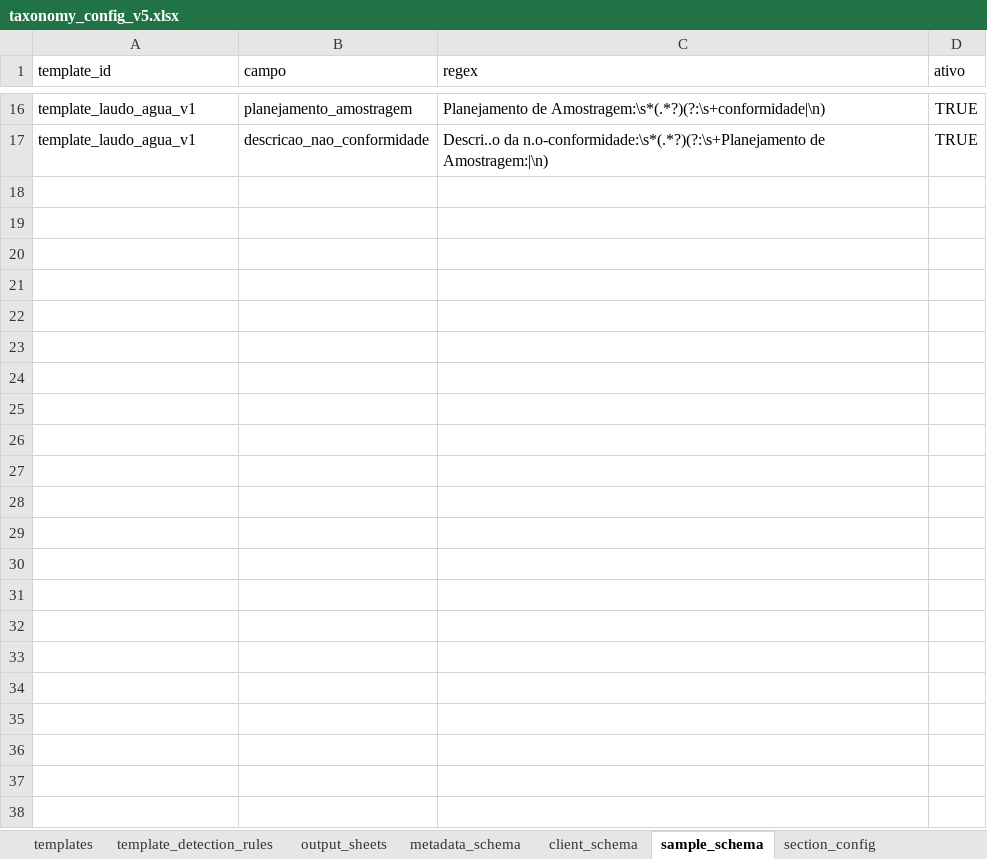
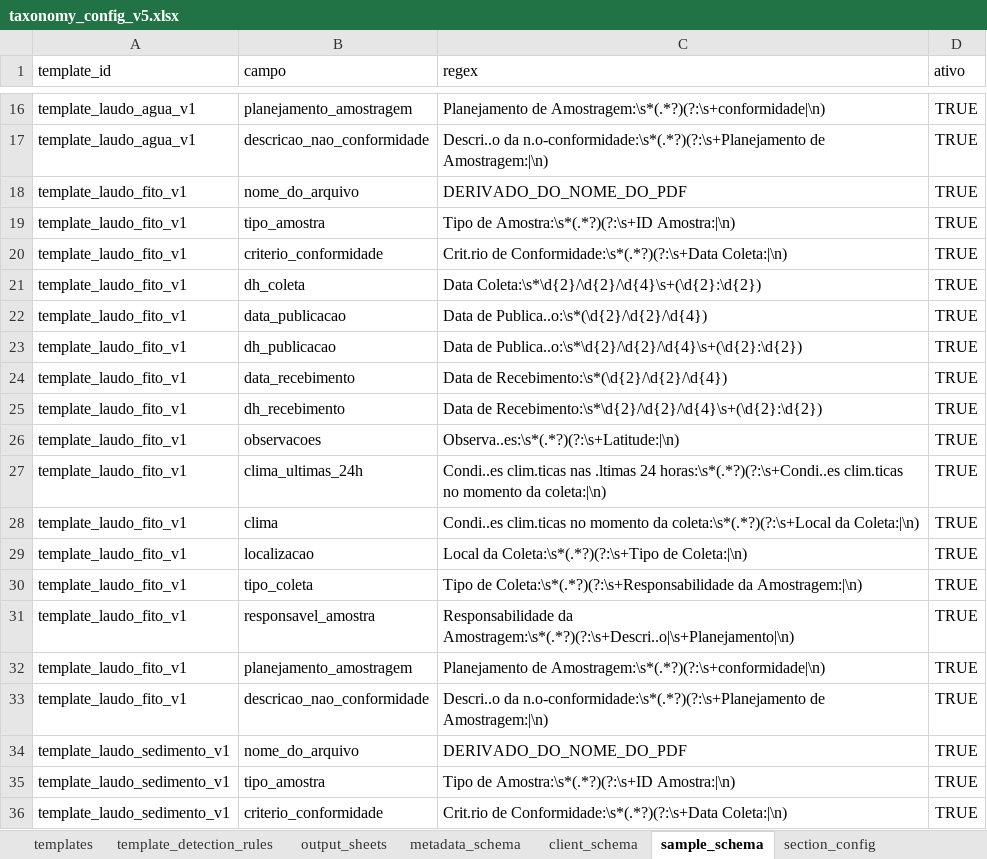
Before and after one commit to FranciscoAecom/harpia-pdf-extraction, an Excel workbook: config/taxonomy_config_v5.xlsx, sheet sample_schema, drawn as a sheet; only a part is shown, gaps mark what is left out; values as stored, in another font and other column widths than the file's, no borders; the diff covers the shown part only; the diff names each change by its address in the sheet, - before the commit and + after, or states it on an @@ line.

Commit message:
Replicate header schemas for fito and sediment templates

```diff
--- a/config/taxonomy_config_v5.xlsx (sheet sample_schema)
+++ b/config/taxonomy_config_v5.xlsx (sheet sample_schema)
+row 18: template_laudo_fito_v1 | nome_do_arquivo | DERIVADO_DO_NOME_DO_PDF | TRUE
+row 19: template_laudo_fito_v1 | tipo_amostra | Tipo de Amostra:\s*(.*?)(?:\s+ID Amostra:|\n) | TRUE
+row 20: template_laudo_fito_v1 | criterio_conformidade | Crit.rio de Conformidade:\s*(.*?)(?:\s+Data Coleta:|\n) | TRUE
+row 21: template_laudo_fito_v1 | dh_coleta | Data Coleta:\s*\d{2}/\d{2}/\d{4}\s+(\d{2}:\d{2}) | TRUE
+row 22: template_laudo_fito_v1 | data_publicacao | Data de Publica..o:\s*(\d{2}/\d{2}/\d{4}) | TRUE
+row 23: template_laudo_fito_v1 | dh_publicacao | Data de Publica..o:\s*\d{2}/\d{2}/\d{4}\s+(\d{2}:\d{2}) | TRUE
+row 24: template_laudo_fito_v1 | data_recebimento | Data de Recebimento:\s*(\d{2}/\d{2}/\d{4}) | TRUE
+row 25: template_laudo_fito_v1 | dh_recebimento | Data de Recebimento:\s*\d{2}/\d{2}/\d{4}\s+(\d{2}:\d{2}) | TRUE
+row 26: template_laudo_fito_v1 | observacoes | Observa..es:\s*(.*?)(?:\s+Latitude:|\n) | TRUE
+row 27: template_laudo_fito_v1 | clima_ultimas_24h | Condi..es clim.ticas nas .ltimas 24 horas:\s*(.*?)(?:\s+Condi..es clim.ticas no momento da coleta:|\n) | TRUE
+row 28: template_laudo_fito_v1 | clima | Condi..es clim.ticas no momento da coleta:\s*(.*?)(?:\s+Local da Coleta:|\n) | TRUE
+row 29: template_laudo_fito_v1 | localizacao | Local da Coleta:\s*(.*?)(?:\s+Tipo de Coleta:|\n) | TRUE
+row 30: template_laudo_fito_v1 | tipo_coleta | Tipo de Coleta:\s*(.*?)(?:\s+Responsabilidade da Amostragem:|\n) | TRUE
+row 31: template_laudo_fito_v1 | responsavel_amostra | Responsabilidade da Amostragem:\s*(.*?)(?:\s+Descri..o|\s+Planejamento|\n) | TRUE
+row 32: template_laudo_fito_v1 | planejamento_amostragem | Planejamento de Amostragem:\s*(.*?)(?:\s+conformidade|\n) | TRUE
+row 33: template_laudo_fito_v1 | descricao_nao_conformidade | Descri..o da n.o-conformidade:\s*(.*?)(?:\s+Planejamento de Amostragem:|\n) | TRUE
+row 34: template_laudo_sedimento_v1 | nome_do_arquivo | DERIVADO_DO_NOME_DO_PDF | TRUE
+row 35: template_laudo_sedimento_v1 | tipo_amostra | Tipo de Amostra:\s*(.*?)(?:\s+ID Amostra:|\n) | TRUE
+row 36: template_laudo_sedimento_v1 | criterio_conformidade | Crit.rio de Conformidade:\s*(.*?)(?:\s+Data Coleta:|\n) | TRUE
```
Also changed, not shown: 13 added rows elsewhere in this sheet, sheet client_schema, sheet metadata_schema, 2 other files.
